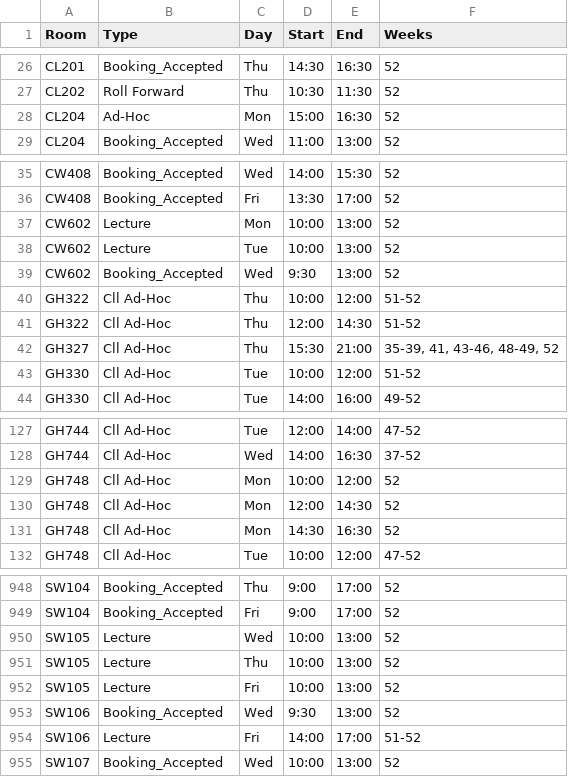
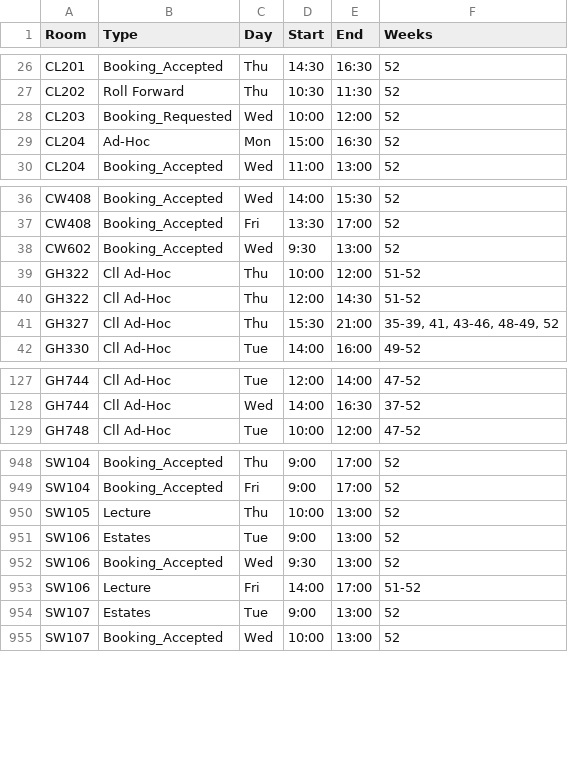
Before and after one commit to JonahMcN/StrathRooms.github.io, a CSV file: data/room_bookings.csv, drawn as a sheet; only a part is shown, gaps mark what is left out; the diff covers the shown part only.

```diff
--- a/data/room_bookings.csv
+++ b/data/room_bookings.csv
@@ -27,2 +27,3 @@ CL201,Booking_Accepted,Thu,14:30,16:30,52
 CL202,Roll Forward,Thu,10:30,11:30,52
+CL203,Booking_Requested,Wed,10:00,12:00,52
 CL204,Ad-Hoc,Mon,15:00,16:30,52
@@ -36,4 +37,2 @@ CW408,Booking_Accepted,Wed,14:00,15:30,52
 CW408,Booking_Accepted,Fri,13:30,17:00,52
-CW602,Lecture,Mon,10:00,13:00,52
-CW602,Lecture,Tue,10:00,13:00,52
 CW602,Booking_Accepted,Wed,9:30,13:00,52
@@ -42,3 +41,2 @@ GH322,Cll Ad-Hoc,Thu,12:00,14:30,51-52
 GH327,Cll Ad-Hoc,Thu,15:30,21:00,"35-39,  41,  43-46,  48-49,  52"
-GH330,Cll Ad-Hoc,Tue,10:00,12:00,51-52
 GH330,Cll Ad-Hoc,Tue,14:00,16:00,49-52
@@ -128,5 +128,2 @@ GH744,Cll Ad-Hoc,Tue,12:00,14:00,47-52
 GH744,Cll Ad-Hoc,Wed,14:00,16:30,37-52
-GH748,Cll Ad-Hoc,Mon,10:00,12:00,52
-GH748,Cll Ad-Hoc,Mon,12:00,14:30,52
-GH748,Cll Ad-Hoc,Mon,14:30,16:30,52
 GH748,Cll Ad-Hoc,Tue,10:00,12:00,47-52
@@ -949,7 +949,7 @@ SW104,Booking_Accepted,Thu,9:00,17:00,52
 SW104,Booking_Accepted,Fri,9:00,17:00,52
-SW105,Lecture,Wed,10:00,13:00,52
 SW105,Lecture,Thu,10:00,13:00,52
-SW105,Lecture,Fri,10:00,13:00,52
+SW106,Estates,Tue,9:00,13:00,52
 SW106,Booking_Accepted,Wed,9:30,13:00,52
 SW106,Lecture,Fri,14:00,17:00,51-52
+SW107,Estates,Tue,9:00,13:00,52
 SW107,Booking_Accepted,Wed,10:00,13:00,52
```
Also changed, not shown: 6 added rows elsewhere in this file, data/empty_bookings.csv.
